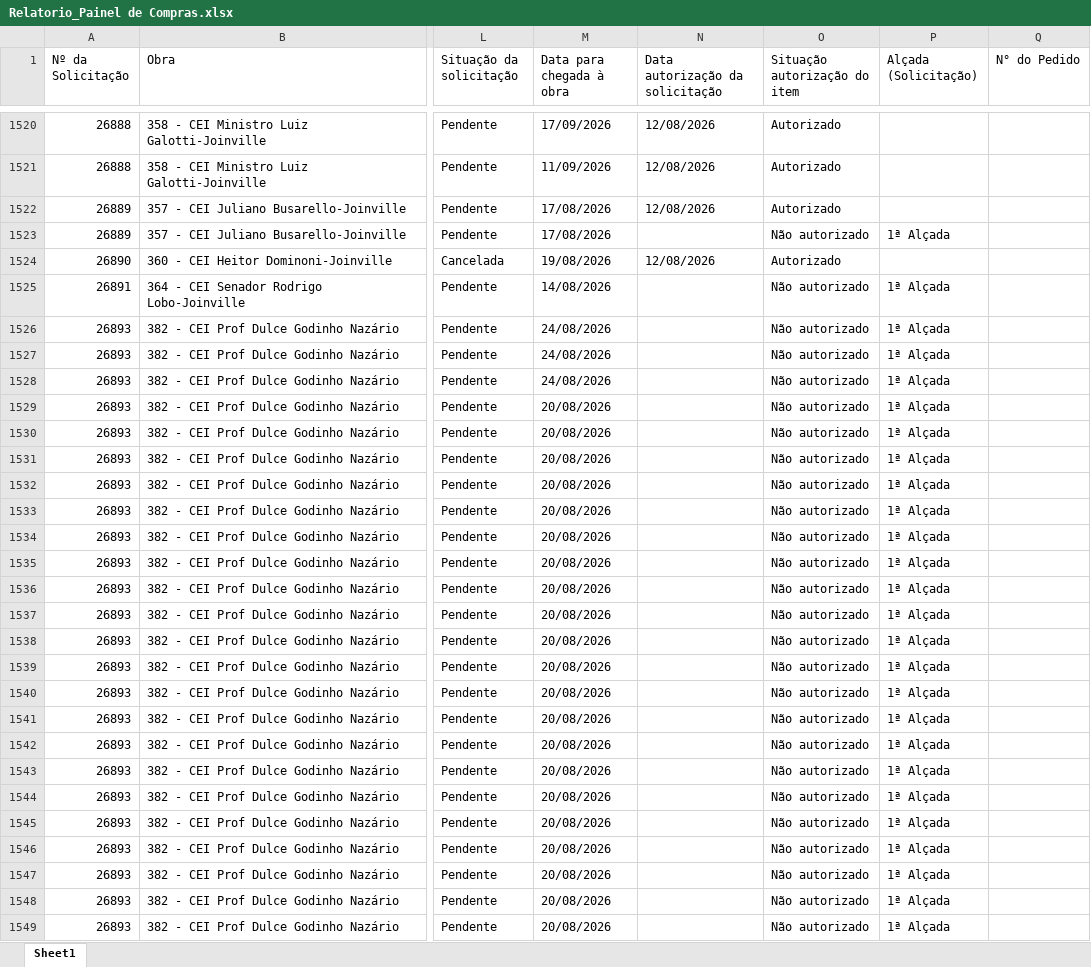
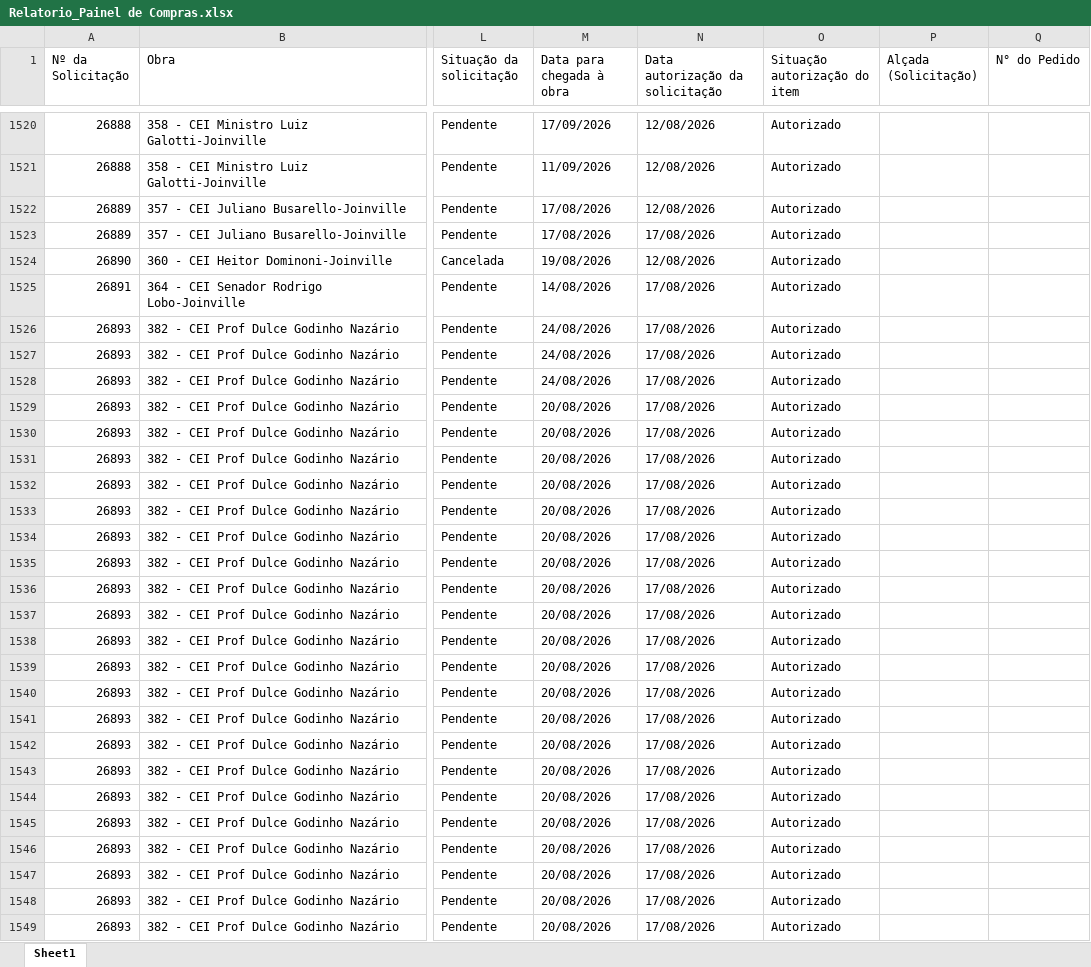
Before and after one commit to vicentecosantos/painel_de_compras_or, an Excel workbook: Relatorio_Painel de Compras.xlsx, sheet Sheet1, drawn as a sheet; only a part is shown, gaps mark what is left out; values as stored, in another font and other column widths than the file's, no borders; the diff covers the shown part only; the diff names each change by its address in the sheet, - before the commit and + after, or states it on an @@ line.

Commit message:
Add files via upload

```diff
--- a/Relatorio_Painel de Compras.xlsx (sheet Sheet1)
+++ b/Relatorio_Painel de Compras.xlsx (sheet Sheet1)
-N1523 (Data autorização da solicitação): (empty)
+N1523 (Data autorização da solicitação): 17/08/2026
-O1523 (Situação autorização do item): Não autorizado
+O1523 (Situação autorização do item): Autorizado
-P1523 (Alçada (Solicitação)): 1ª Alçada
+P1523 (Alçada (Solicitação)): (empty)
-N1525:N1549 (Data autorização da solicitação): (empty)
+N1525:N1549 (Data autorização da solicitação): 17/08/2026
-O1525:O1549 (Situação autorização do item): Não autorizado
+O1525:O1549 (Situação autorização do item): Autorizado
-P1525:P1549 (Alçada (Solicitação)): 1ª Alçada
+P1525:P1549 (Alçada (Solicitação)): (empty)
```
Also changed, not shown: 1 added row and 249 edited cells elsewhere in this sheet.
